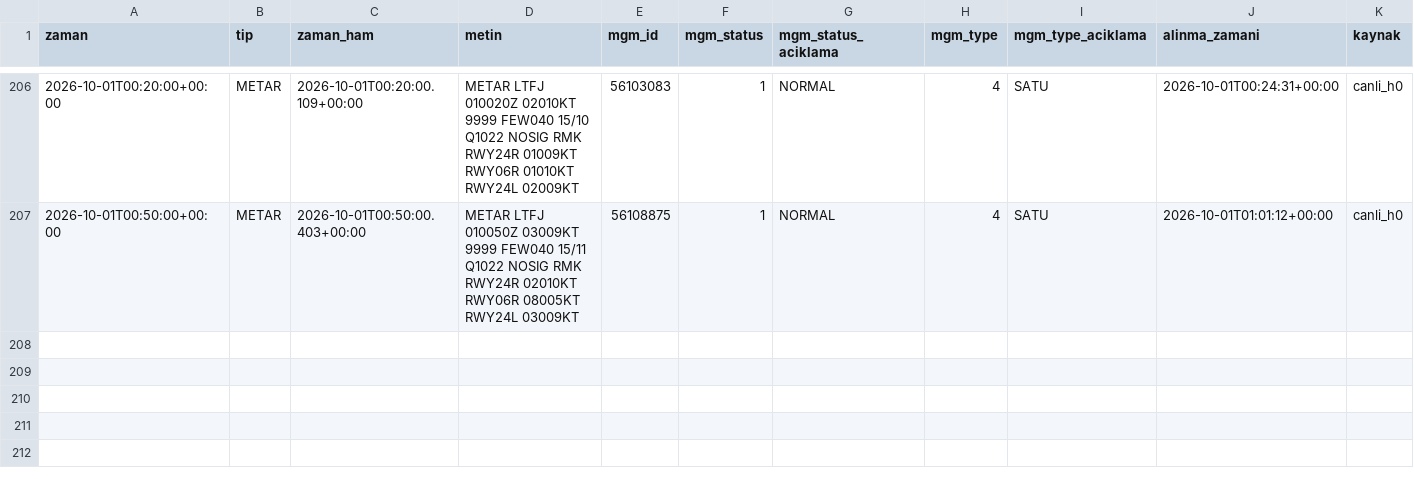
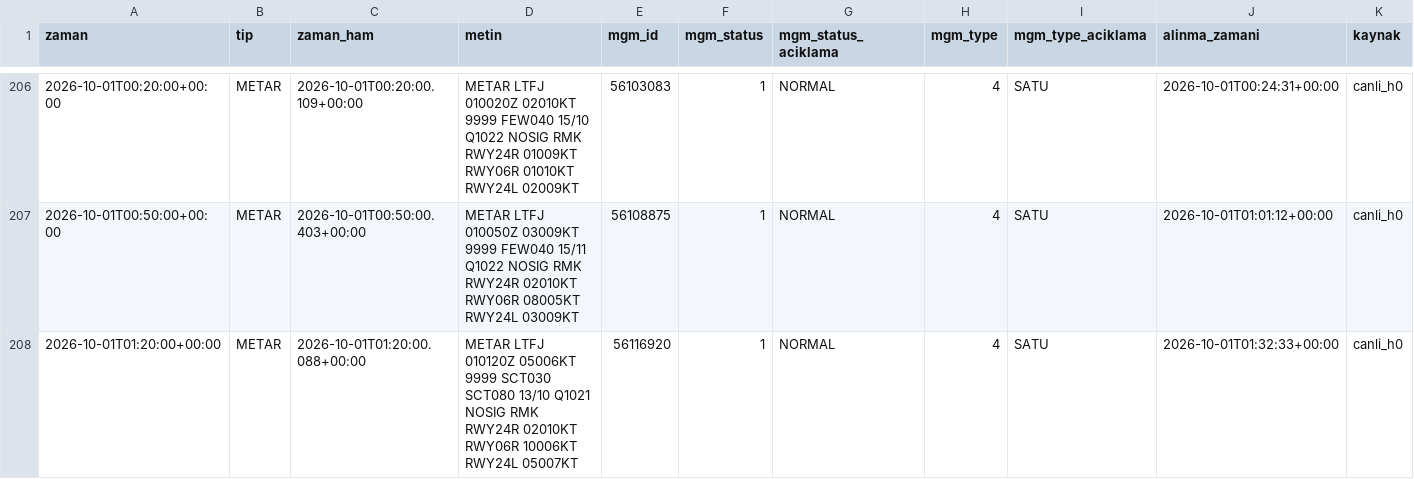
Before and after one commit to atakanoskay1-creator/ltfj-bot, a CSV file: gozlem_surumleri.csv, drawn as a sheet; only a part is shown, gaps mark what is left out; the diff names each change by its address in the sheet, - before the commit and + after, or states it on an @@ line.

```diff
--- a/gozlem_surumleri.csv
+++ b/gozlem_surumleri.csv
+row 208: 2026-10-01T01:20:00+00:00 | METAR | 2026-10-01T01:20:00.088+00:00 | METAR LTFJ 010120Z 05006KT 9999 SCT030 SCT080 13/10 Q1021 NOSIG RMK RWY24R 02010KT RWY06R 10006KT RWY24L 05007KT | 56116920 | 1 | NORMAL | 4 | SATU | 2026-10-01T01:32:33+00:00 | canli_h0
```
Also changed, not shown: gozlem_arsivi.csv, tahmin_dogrulama.csv, 6 other files.
